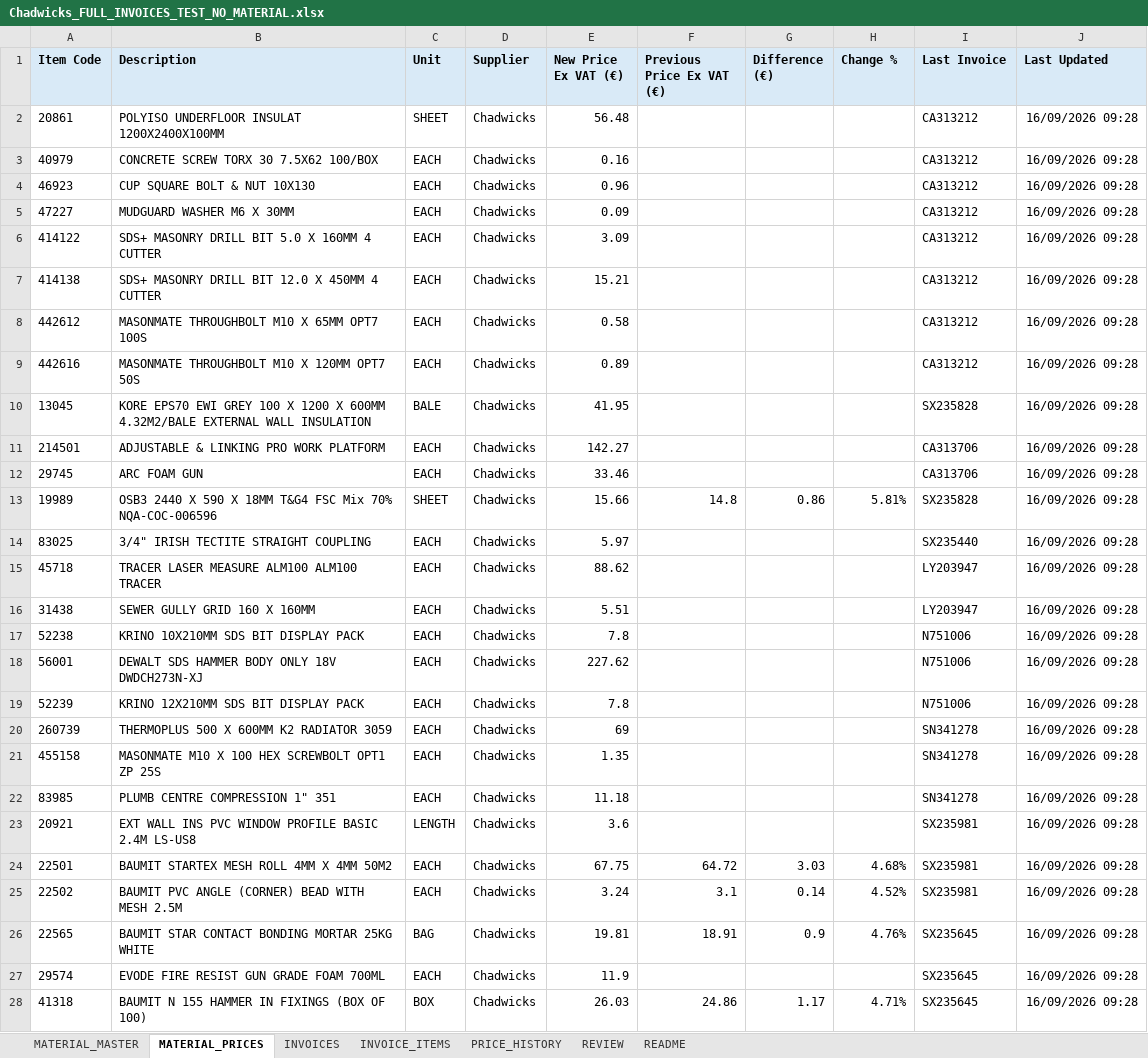
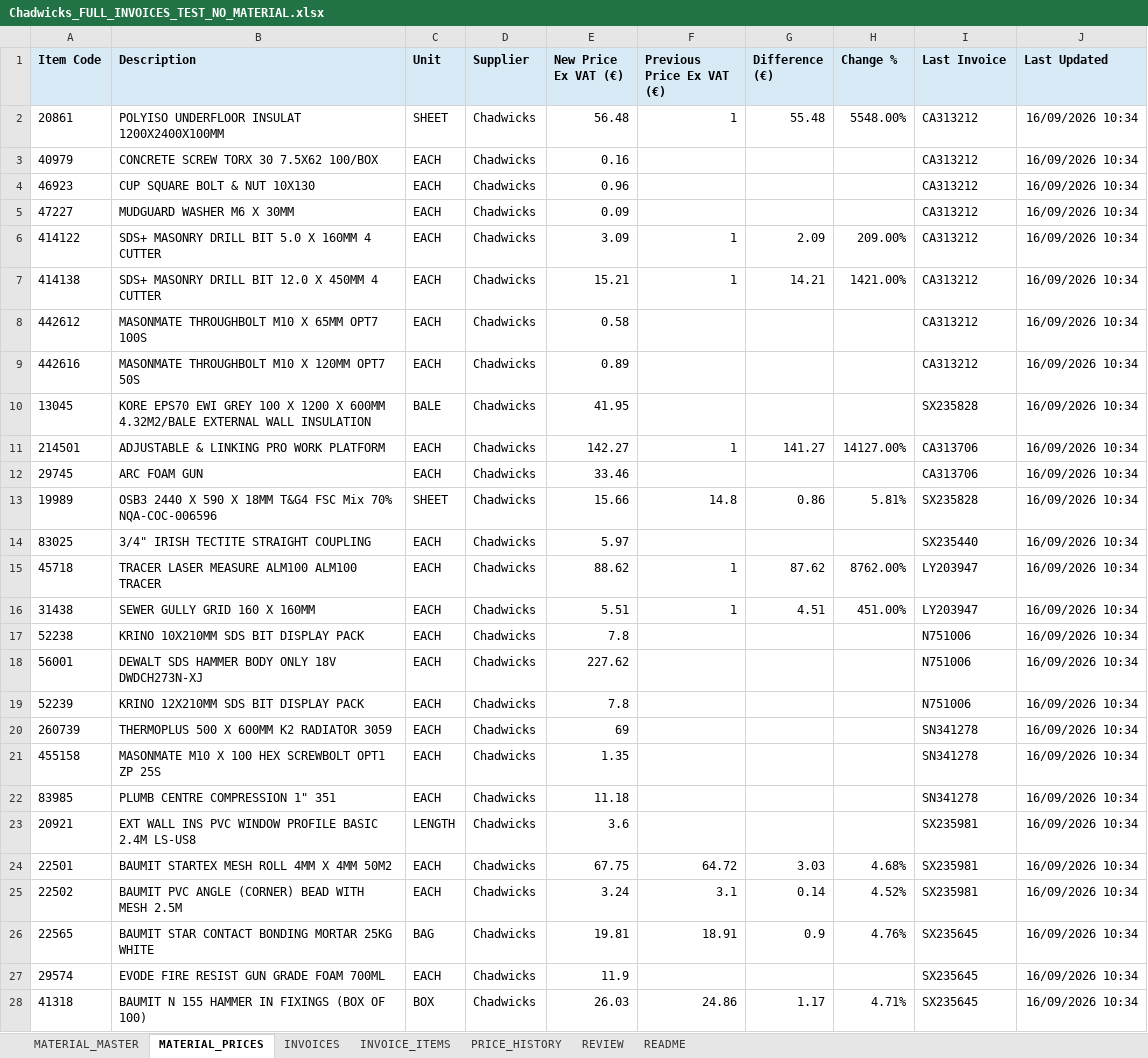
Before and after one commit to George-giorgi/StokPriseUpdate, an Excel workbook: Chadwicks_FULL_INVOICES_TEST_NO_MATERIAL.xlsx, sheet MATERIAL_PRICES, drawn as a sheet; only a part is shown; values as stored, in another font and other column widths than the file's, no borders; the diff covers the shown part only; the diff names each change by its address in the sheet, - before the commit and + after, or states it on an @@ line.

```diff
--- a/Chadwicks_FULL_INVOICES_TEST_NO_MATERIAL.xlsx (sheet MATERIAL_PRICES)
+++ b/Chadwicks_FULL_INVOICES_TEST_NO_MATERIAL.xlsx (sheet MATERIAL_PRICES)
-F2 (Previous Price Ex VAT (€)): (empty)
+F2 (Previous Price Ex VAT (€)): 1
-G2 (Difference (€)): (empty)
+G2 (Difference (€)): 55.48
-H2 (Change %): (empty)
+H2 (Change %): 5548.00%
-J2:J28 (Last Updated): 16/09/2026 09:28
+J2:J28 (Last Updated): 16/09/2026 10:34
-F6:F7 (Previous Price Ex VAT (€)): (empty)
+F6:F7 (Previous Price Ex VAT (€)): 1
-G6 (Difference (€)): (empty)
+G6 (Difference (€)): 2.09
-H6 (Change %): (empty)
+H6 (Change %): 209.00%
-G7 (Difference (€)): (empty)
+G7 (Difference (€)): 14.21
-H7 (Change %): (empty)
+H7 (Change %): 1421.00%
-F11 (Previous Price Ex VAT (€)): (empty)
+F11 (Previous Price Ex VAT (€)): 1
-G11 (Difference (€)): (empty)
+G11 (Difference (€)): 141.27
-H11 (Change %): (empty)
+H11 (Change %): 14127.00%
-F15:F16 (Previous Price Ex VAT (€)): (empty)
+F15:F16 (Previous Price Ex VAT (€)): 1
-G15 (Difference (€)): (empty)
+G15 (Difference (€)): 87.62
-H15 (Change %): (empty)
+H15 (Change %): 8762.00%
-G16 (Difference (€)): (empty)
+G16 (Difference (€)): 4.51
-H16 (Change %): (empty)
+H16 (Change %): 451.00%
```
Also changed, not shown: 152 edited cells elsewhere in this sheet, sheet PRICE_HISTORY, Chadwicks_FULL_INVOICES_TEST_NO_MATERIAL_BEFORE_FINAL_FIXED_V7_CLEAN.xlsx, 6 other files.
